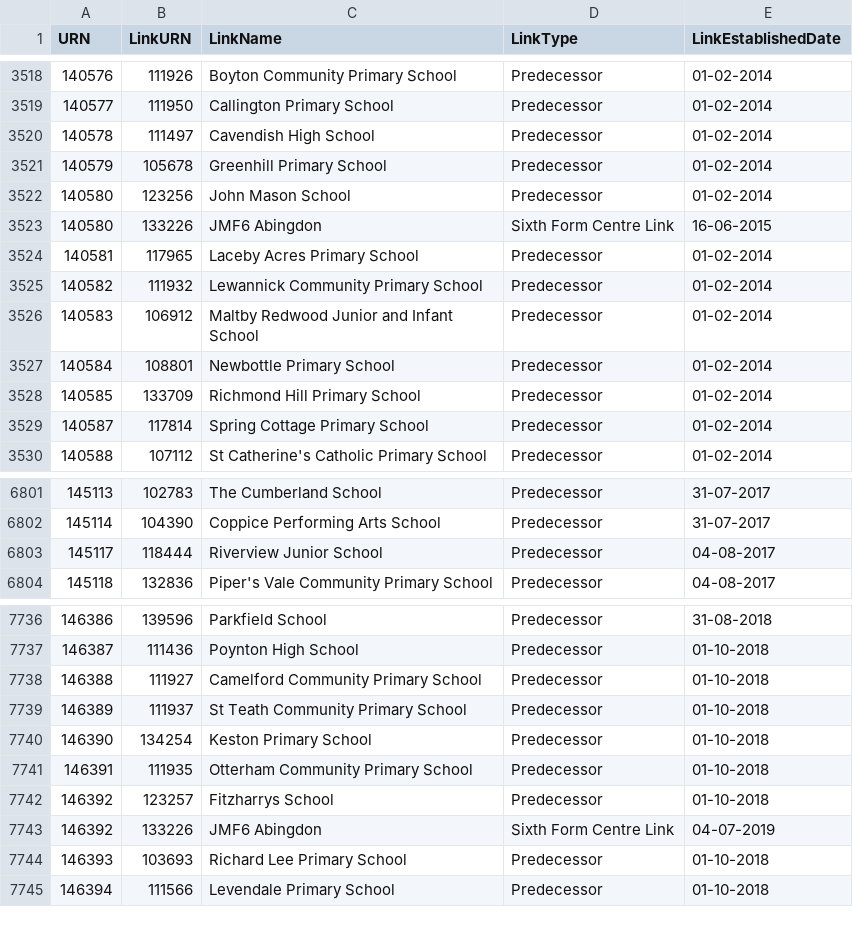
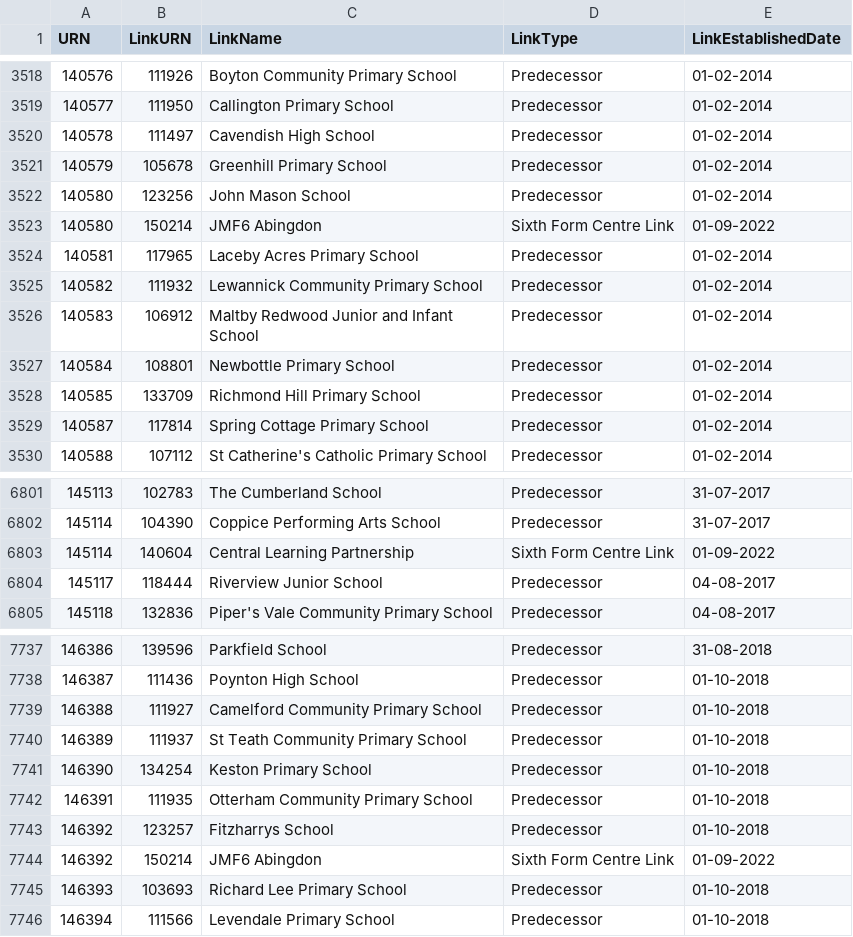
Before and after one commit to aircury/public-uk-education-data, a CSV file: edubase/academies-and-free-schools/links_edubaseallacademiesandfree.csv, drawn as a sheet; only a part is shown, gaps mark what is left out.

Commit message:
[Cron] Updated Edubase

```diff
--- a/edubase/academies-and-free-schools/links_edubaseallacademiesandfree.csv
+++ b/edubase/academies-and-free-schools/links_edubaseallacademiesandfree.csv
@@ -3522,3 +3522,3 @@
 140580,123256,"John Mason School","Predecessor","01-02-2014"
-140580,133226,"JMF6 Abingdon","Sixth Form Centre Link","16-06-2015"
+140580,150214,"JMF6 Abingdon","Sixth Form Centre Link","01-09-2022"
 140581,117965,"Laceby Acres Primary School","Predecessor","01-02-2014"
@@ -6802,2 +6802,3 @@
 145114,104390,"Coppice Performing Arts School","Predecessor","31-07-2017"
+145114,140604,"Central Learning Partnership","Sixth Form Centre Link","01-09-2022"
 145117,118444,"Riverview Junior School","Predecessor","04-08-2017"
@@ -7742,3 +7743,3 @@
 146392,123257,"Fitzharrys School","Predecessor","01-10-2018"
-146392,133226,"JMF6 Abingdon","Sixth Form Centre Link","04-07-2019"
+146392,150214,"JMF6 Abingdon","Sixth Form Centre Link","01-09-2022"
 146393,103693,"Richard Lee Primary School","Predecessor","01-10-2018"
```
Also changed, not shown: edubase/state-funded/links_edubaseallstatefunded.csv, 4 other files.
